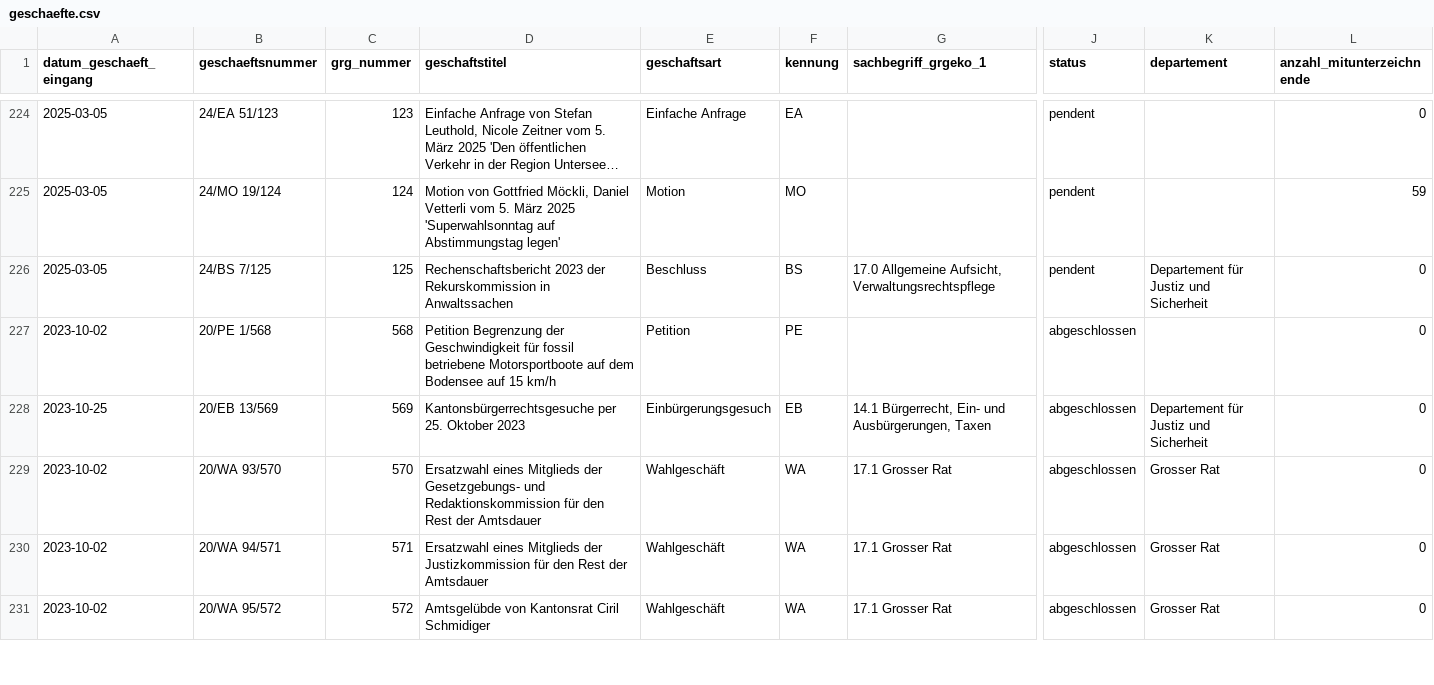
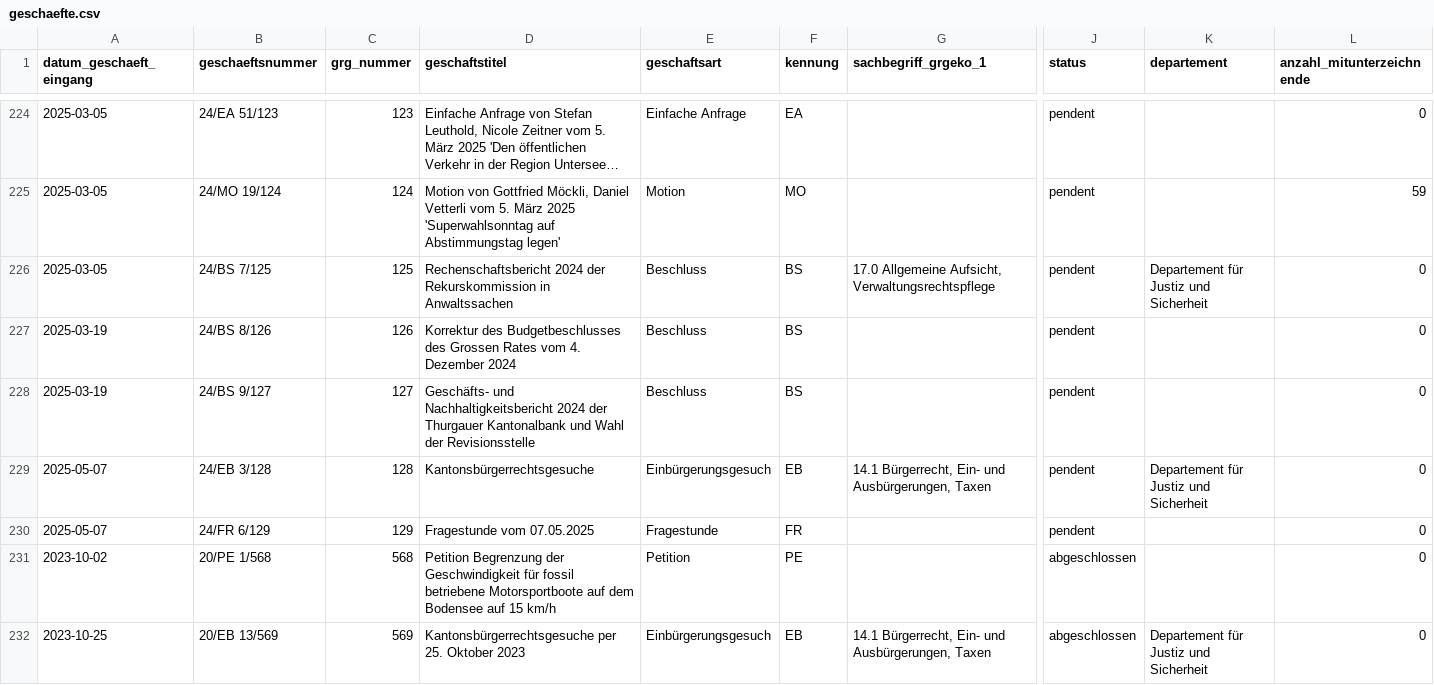
Before and after one commit to ogdtg/sitzungsprotokolle, a CSV file: data/geschaefte.csv, drawn as a sheet; only a part is shown, gaps mark what is left out; the shorter side is filled out with more unchanged rows; long unchanged cells end in …; rows hold the shown columns only; the diff names each change by its address in the sheet, - before the commit and + after, or states it on an @@ line.

```diff
--- a/data/geschaefte.csv
+++ b/data/geschaefte.csv
-D226 (geschaftstitel): Rechenschaftsbericht 2023 der Rekurskommission…
+D226 (geschaftstitel): Rechenschaftsbericht 2024 der Rekurskommission…
+row 227: 2025-03-19 | 24/BS 8/126 | 126 | Korrektur des Budgetbeschlusses des Grossen Rates vom 4. Dezember 2024 | Beschluss | BS |  | pendent |  | 0
+row 228: 2025-03-19 | 24/BS 9/127 | 127 | Geschäfts- und Nachhaltigkeitsbericht 2024 der Thurgauer Kantonalbank und Wahl der Revisionsstelle | Beschluss | BS |  | pendent |  | 0
+row 229: 2025-05-07 | 24/EB 3/128 | 128 | Kantonsbürgerrechtsgesuche | Einbürgerungsgesuch | EB | 14.1 Bürgerrecht, Ein- und Ausbürgerungen, Taxen | pendent | Departement für Justiz und Sicherheit | 0
+row 230: 2025-05-07 | 24/FR 6/129 | 129 | Fragestunde vom 07.05.2025 | Fragestunde | FR |  | pendent |  | 0
```
Also changed, not shown: 16 other files.
